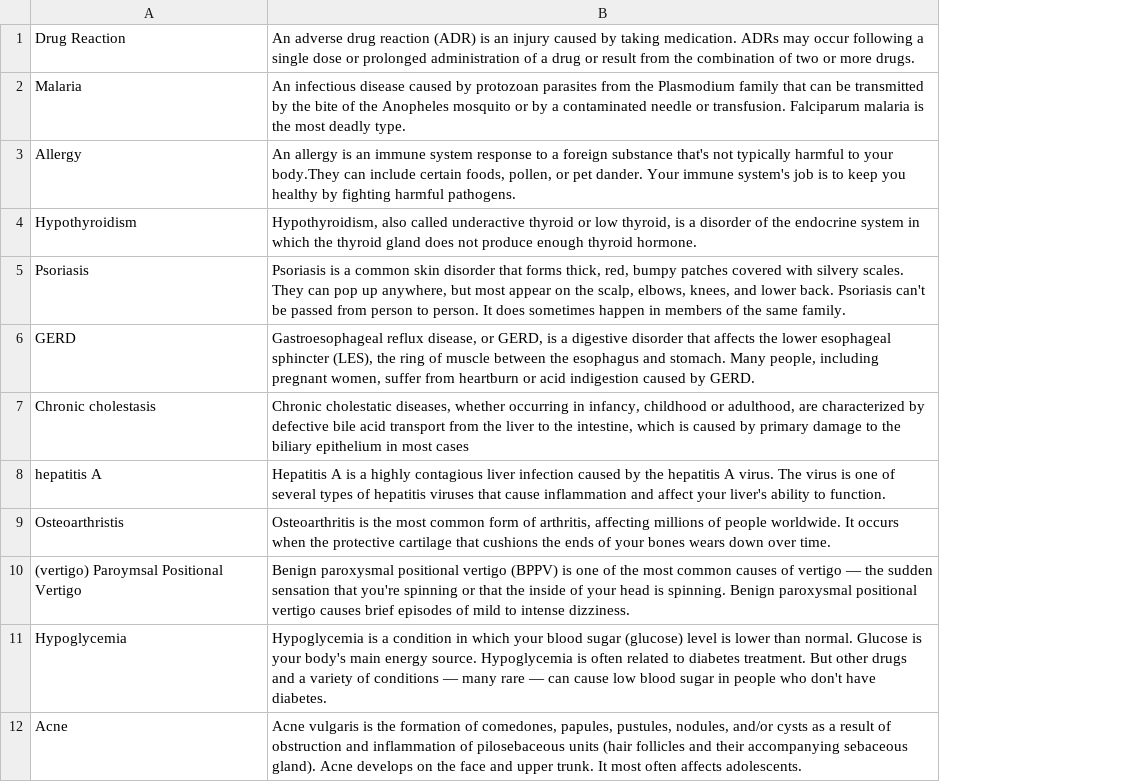
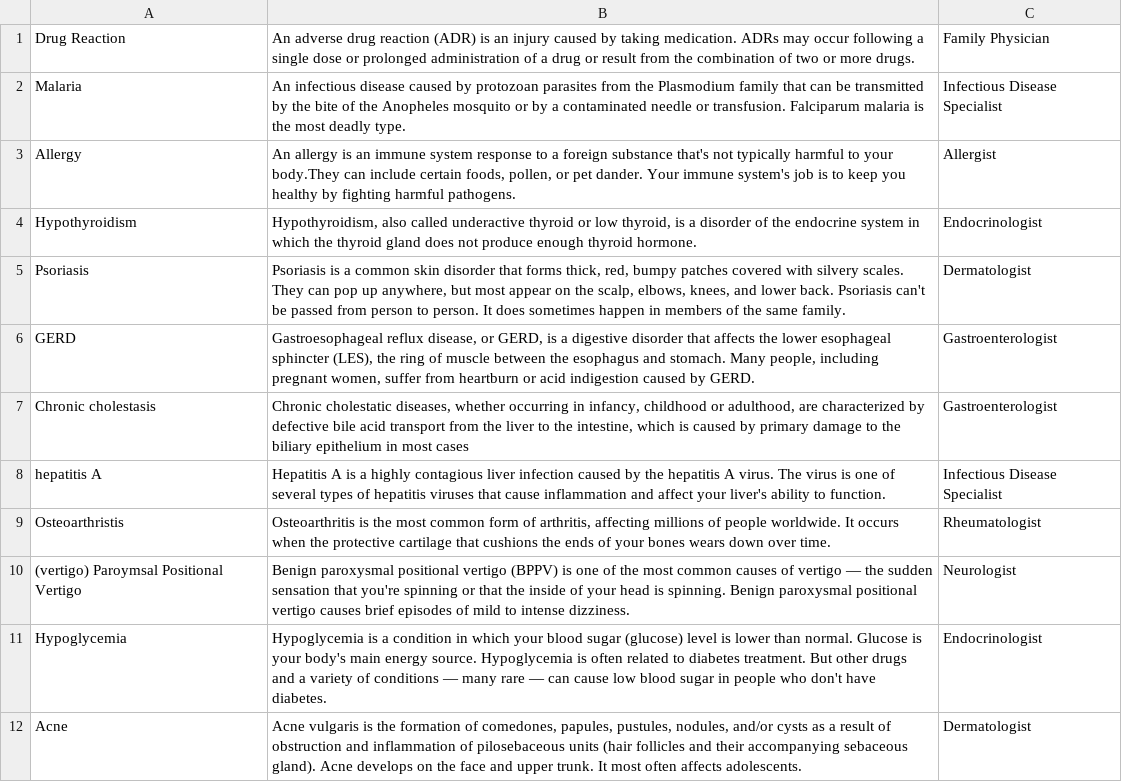
Before and after one commit to Riya-JK/WellBot, a CSV file: MasterData/symptom_Description.csv, drawn as a sheet; only a part is shown; the diff names each change by its address in the sheet, - before the commit and + after, or states it on an @@ line.

```diff
--- a/MasterData/symptom_Description.csv
+++ b/MasterData/symptom_Description.csv
+column C, rows 1-12: Family Physician | Infectious Disease Specialist | Allergist | Endocrinologist | Dermatologist | Gastroenterologist | Gastroenterologist | Infectious Disease Specialist | Rheumatologist | Neurologist | Endocrinologist | Dermatologist
```
Also changed, not shown: 1 other file.
